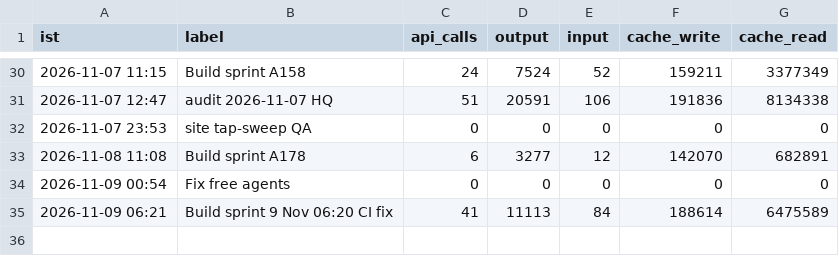
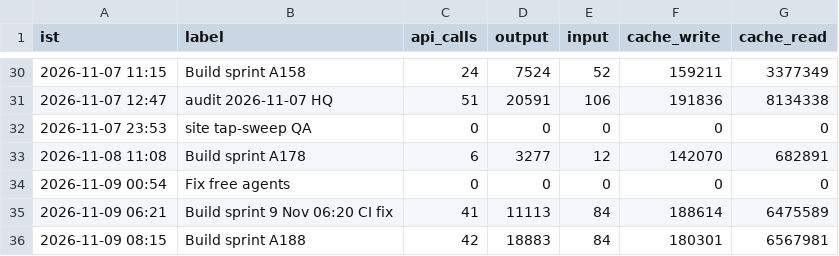
Before and after one commit to Akhilkanigicharla/kalpa-labs, a CSV file: 00-hq/log/tokens.csv, drawn as a sheet; only a part is shown, gaps mark what is left out.

```diff
--- a/00-hq/log/tokens.csv
+++ b/00-hq/log/tokens.csv
@@ -35 +35,2 @@ ist,label,api_calls,output,input,cache_write,cache_read
 2026-11-09 06:21,Build sprint 9 Nov 06:20 CI fix,41,11113,84,188614,6475589
+2026-11-09 08:15,Build sprint A188,42,18883,84,180301,6567981
```
Also changed, not shown: 2 other files.
